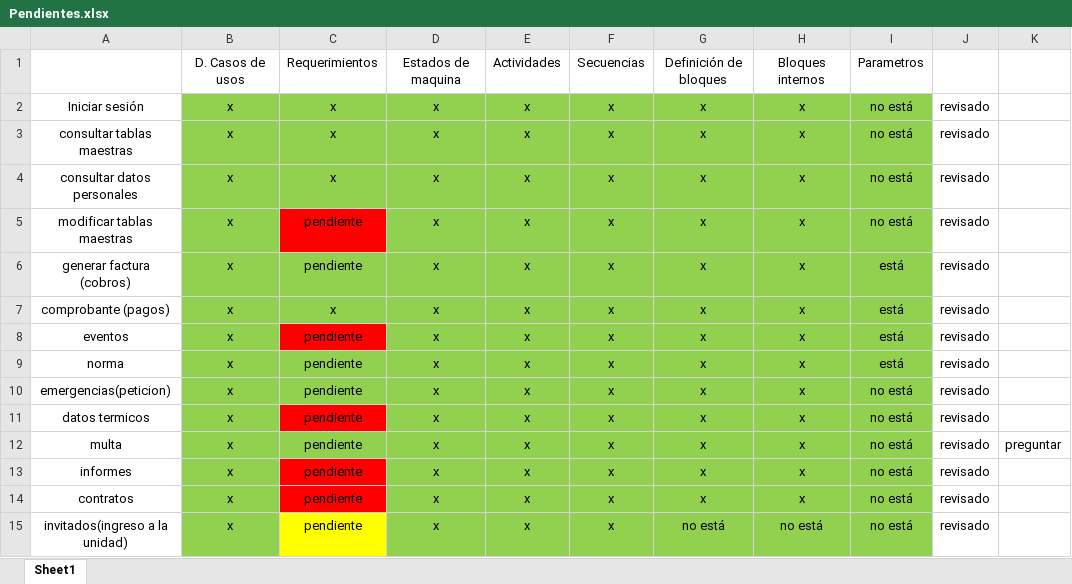
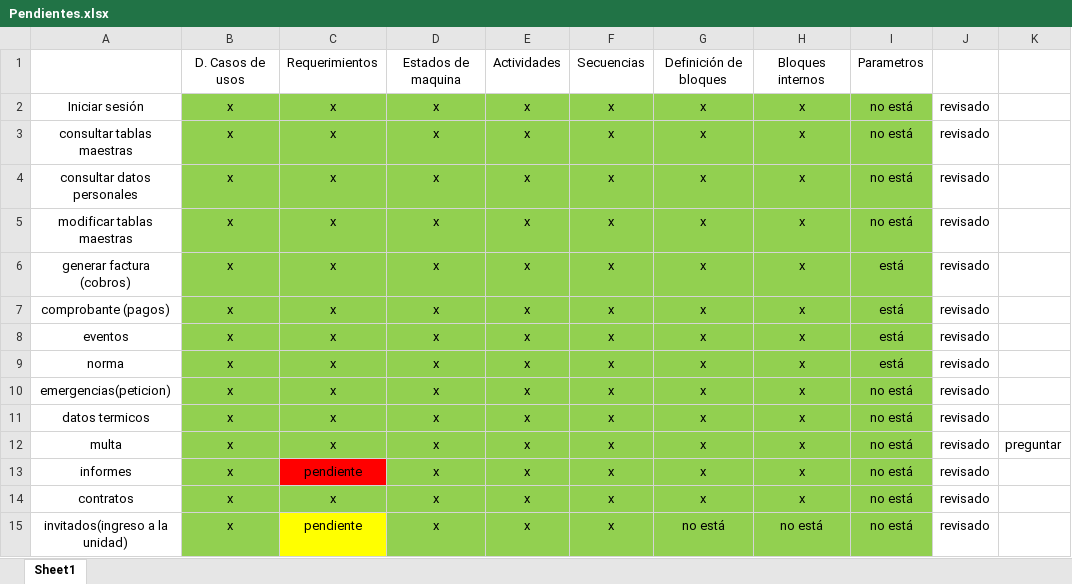
Before and after one commit to marianabetancur18/Ingenieria_Software, an Excel workbook: Información_relacionada/Pendientes.xlsx, sheet Sheet1, drawn as a sheet; values as stored, in another font and other column widths than the file's, no borders; the diff names each change by its address in the sheet, - before the commit and + after, or states it on an @@ line.

Commit message:
holi, adios

```diff
--- a/Información_relacionada/Pendientes.xlsx (sheet Sheet1)
+++ b/Información_relacionada/Pendientes.xlsx (sheet Sheet1)
-C5:C6: pendiente
+C5:C6: x
-C5 fill: #FF0000
+C5 fill: #92D050
-C8:C12: pendiente
+C8:C12: x
-C8 fill: #FF0000
+C8 fill: #92D050
-C11 fill: #FF0000
+C11 fill: #92D050
-C14: pendiente
+C14: x
-C14 fill: #FF0000
+C14 fill: #92D050
```
